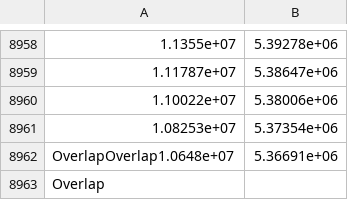
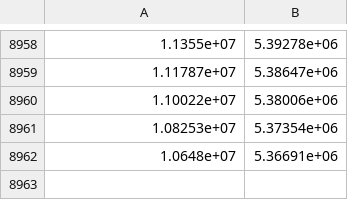
Before and after one commit to Sibo9436/TCF, a CSV file: log.csv, drawn as a sheet; only a part is shown, gaps mark what is left out.

Commit message:
Update log.csv

```diff
--- a/log.csv
+++ b/log.csv
@@ -8961,3 +8961,2 @@
 1.08253e+07  ,   5.37354e+06
-OverlapOverlap1.0648e+07  ,   5.36691e+06
-Overlap
+1.0648e+07  ,   5.36691e+06
```
